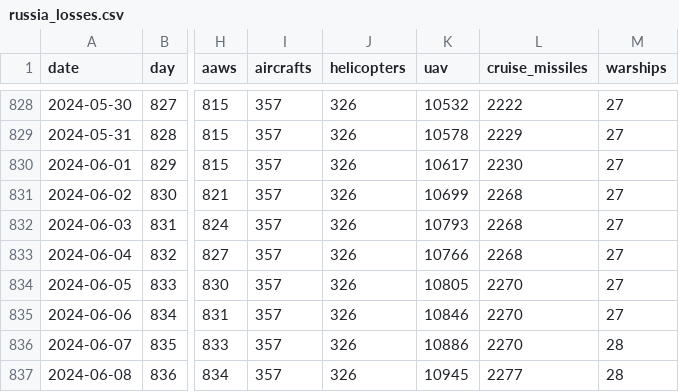
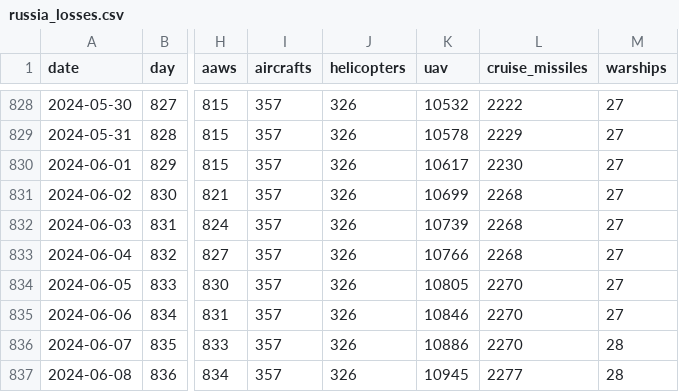
Before and after one commit to romansverdan/russian-Losses-in-Ukraine, a CSV file: data/russia_losses.csv, drawn as a sheet; only a part is shown, gaps mark what is left out; the diff names each change by its address in the sheet, - before the commit and + after, or states it on an @@ line.

Commit message:
data typo fix

```diff
--- a/data/russia_losses.csv
+++ b/data/russia_losses.csv
-K832 (uav): 10793
+K832 (uav): 10739
```
